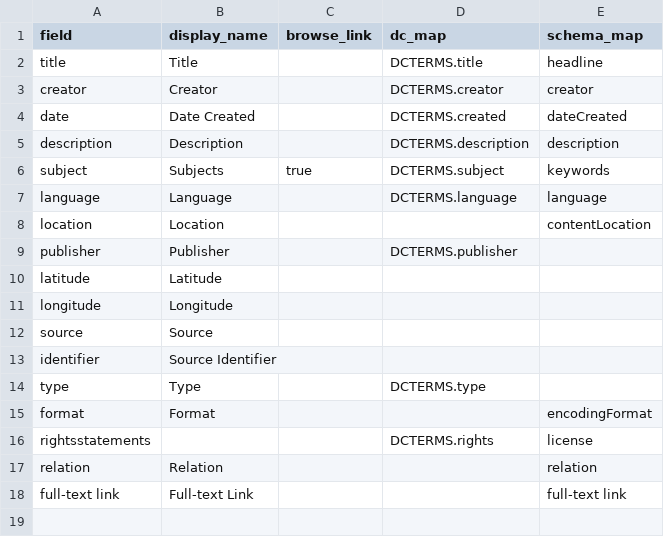
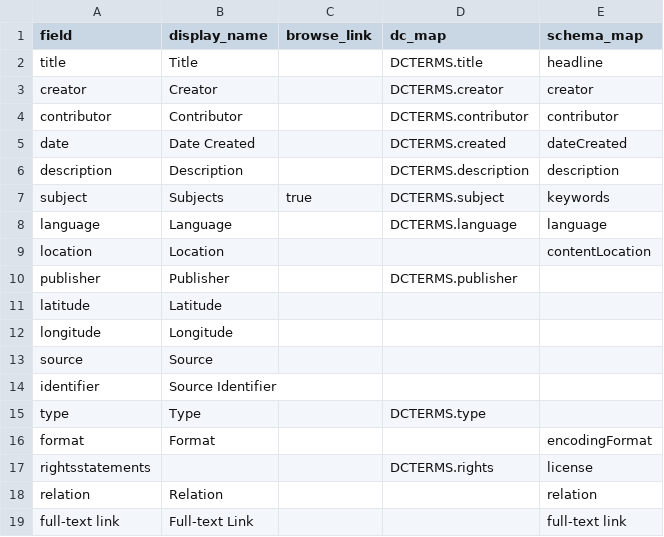
Before and after one commit to ktzrbn/vjwp2, a CSV file: _data/config-metadata.csv, drawn as a sheet; the diff names each change by its address in the sheet, - before the commit and + after, or states it on an @@ line.

```diff
--- a/_data/config-metadata.csv
+++ b/_data/config-metadata.csv
+row 4: contributor | Contributor |  | DCTERMS.contributor | contributor
```
Also changed, not shown: _data/config-nav.csv, _data/vjwp-test-metadata.csv, 16 other files.
